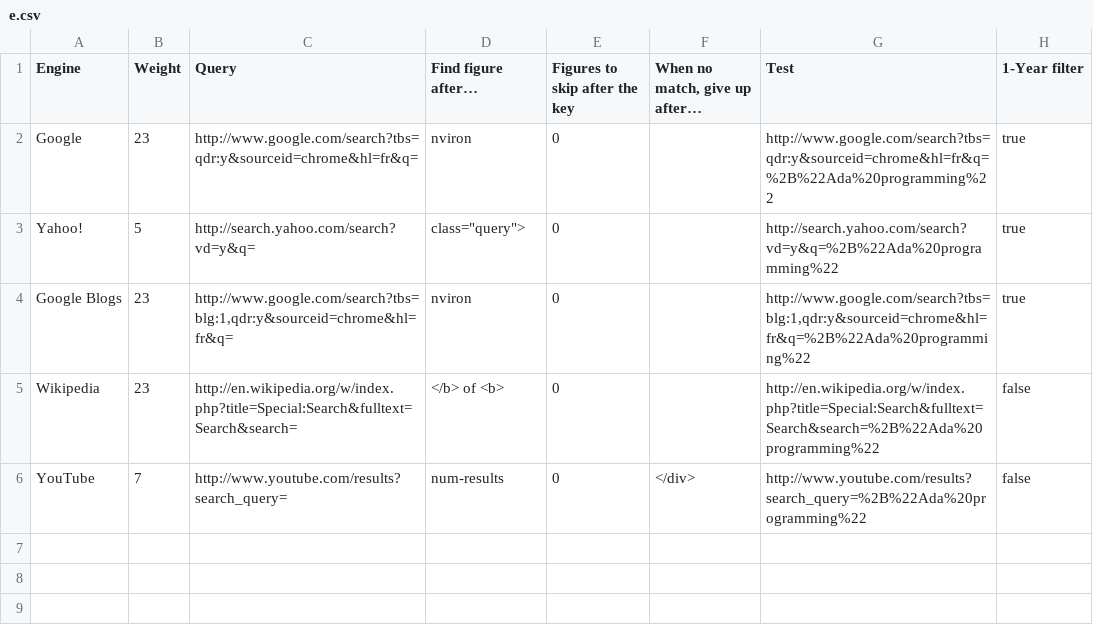
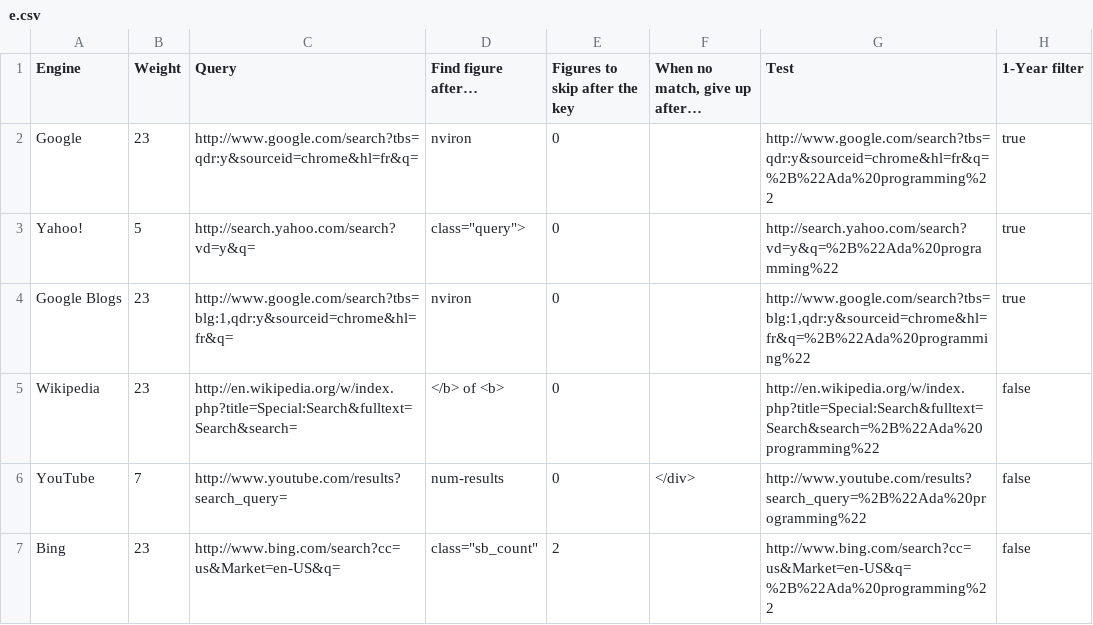
Before and after one commit to zertovitch/lang-index, a CSV file: e.csv, drawn as a sheet.

Commit message:
Added engine Bing

```diff
--- a/e.csv
+++ b/e.csv
@@ -6 +6,2 @@ Wikipedia;23;http://en.wikipedia.org/w/index.php?title=Special:Search&fulltext=S
 YouTube;7;http://www.youtube.com/results?search_query=;num-results;0;</div>;http://www.youtube.com/results?search_query=%2B%22Ada%20programming%22;false
+Bing;23;http://www.bing.com/search?cc=us&Market=en-US&q=;"class=""sb_count""";2;;http://www.bing.com/search?cc=us&Market=en-US&q=%2B%22Ada%20programming%22;false
```
Also changed, not shown: 3 other files.
